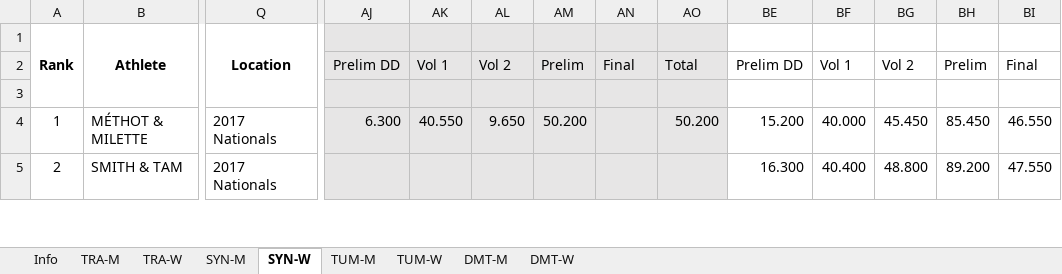
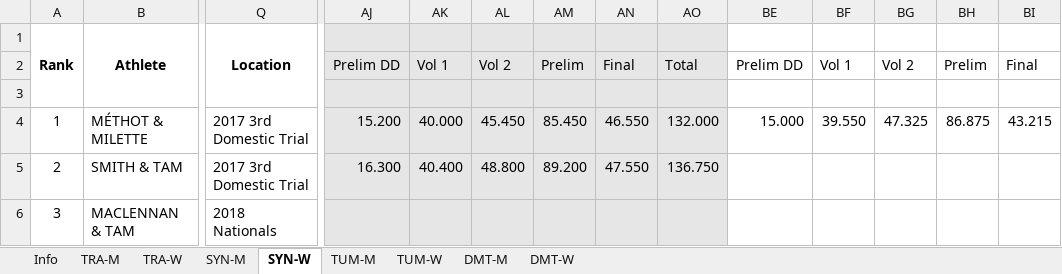
Before and after one commit to trampolinecanada/rankinglists, an Excel workbook: Senior Ranking.xlsm, sheet SYN-W, drawn as a sheet; only a part is shown, gaps mark what is left out; values as stored, in another font and other column widths than the file's, no borders; conditional formats not drawn; 2 other sheets too large or unreadable and not compared; rows hold the shown columns only; the diff covers the shown part only; the diff names each change by its address in the sheet, - before the commit and + after, or states it on an @@ line.

```diff
--- a/Senior Ranking.xlsm (sheet SYN-W)
+++ b/Senior Ranking.xlsm (sheet SYN-W)
-Q4:Q5: 2017 Nationals
+Q4:Q5: 2017 3rd Domestic Trial
-AJ4: 6.300
+AJ4: 15.200
-AK4: 40.550
+AK4: 40.000
-AL4: 9.650
+AL4: 45.450
-AM4: 50.200
+AM4: 85.450
-AN4: (empty)
+AN4: 46.550
-AO4: 50.200
+AO4: 132.000
-BE4: 15.200
+BE4: 15.000
-BF4: 40.000
+BF4: 39.550
-BG4: 45.450
+BG4: 47.325
-BH4: 85.450
+BH4: 86.875
-BI4: 46.550
+BI4: 43.215
-AJ5: (empty)
+AJ5: 16.300
-AK5: (empty)
+AK5: 40.400
-AL5: (empty)
+AL5: 48.800
-AM5: (empty)
+AM5: 89.200
-AN5: (empty)
+AN5: 47.550
-AO5: (empty)
+AO5: 136.750
-BE5: 16.300
+BE5: (empty)
-BF5: 40.400
+BF5: (empty)
-BG5: 48.800
+BG5: (empty)
-BH5: 89.200
+BH5: (empty)
-BI5: 47.550
+BI5: (empty)
+row 6: 3 | MACLENNAN & TAM | 2018 Nationals
```
Also changed, not shown: 2 added rows, 2 removed rows and 39 edited cells elsewhere in this sheet, sheet TRA-M, sheet TRA-W, sheet SYN-M, sheet TUM-M, sheet TUM-W, sheet Info, formulas that keep their value, hidden cells, Junior Ranking.xlsm.
